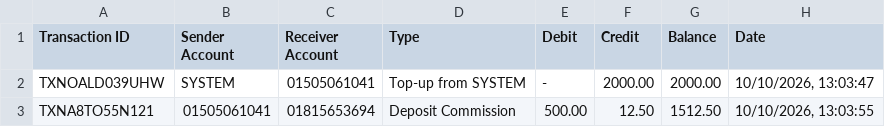
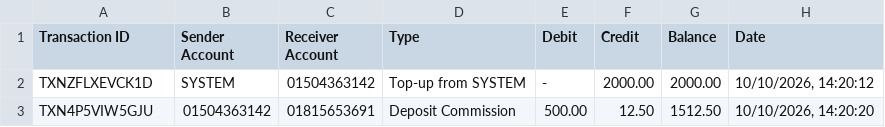
Before and after one commit to MoumitaRashidBushra/playwright-automation-dmoney, a CSV file: self_statement_2026-10-10.csv, drawn as a sheet.

```diff
--- a/self_statement_2026-10-10.csv
+++ b/self_statement_2026-10-10.csv
@@ -1,3 +1,3 @@
 "Transaction ID","Sender Account","Receiver Account","Type","Debit","Credit","Balance","Date"
-"TXNOALD039UHW","SYSTEM","01505061041","Top-up from SYSTEM","-","2000.00","2000.00","10/10/2026, 13:03:47"
-"TXNA8TO55N121","01505061041","01815653694","Deposit Commission","500.00","12.50","1512.50","10/10/2026, 13:03:55"
+"TXNZFLXEVCK1D","SYSTEM","01504363142","Top-up from SYSTEM","-","2000.00","2000.00","10/10/2026, 14:20:12"
+"TXN4P5VIW5GJU","01504363142","01815653691","Deposit Commission","500.00","12.50","1512.50","10/10/2026, 14:20:20"
```
Also changed, not shown: 1 other file.
